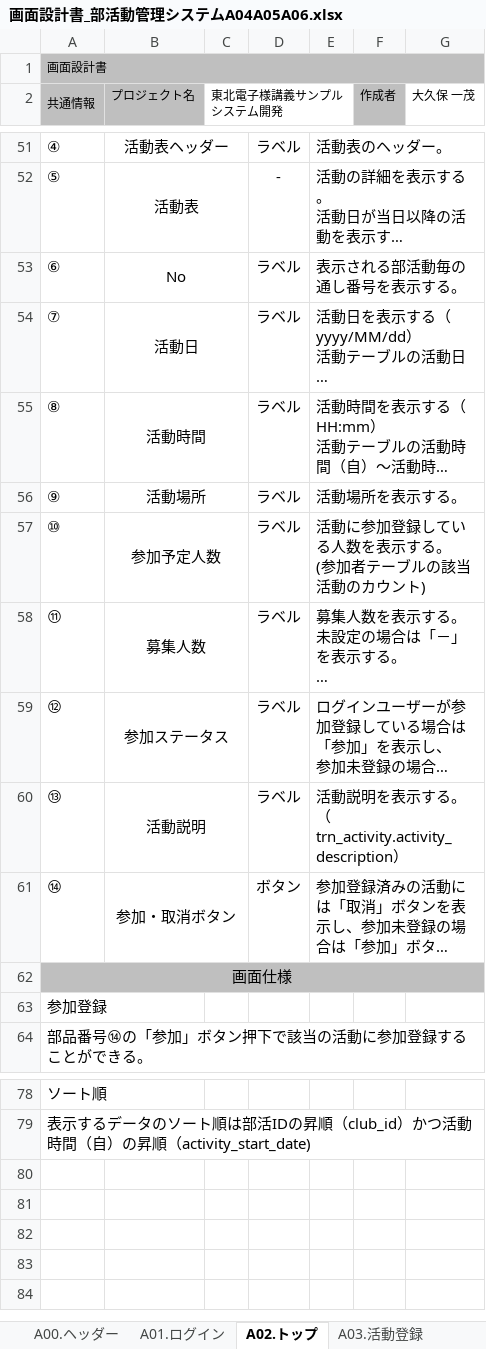
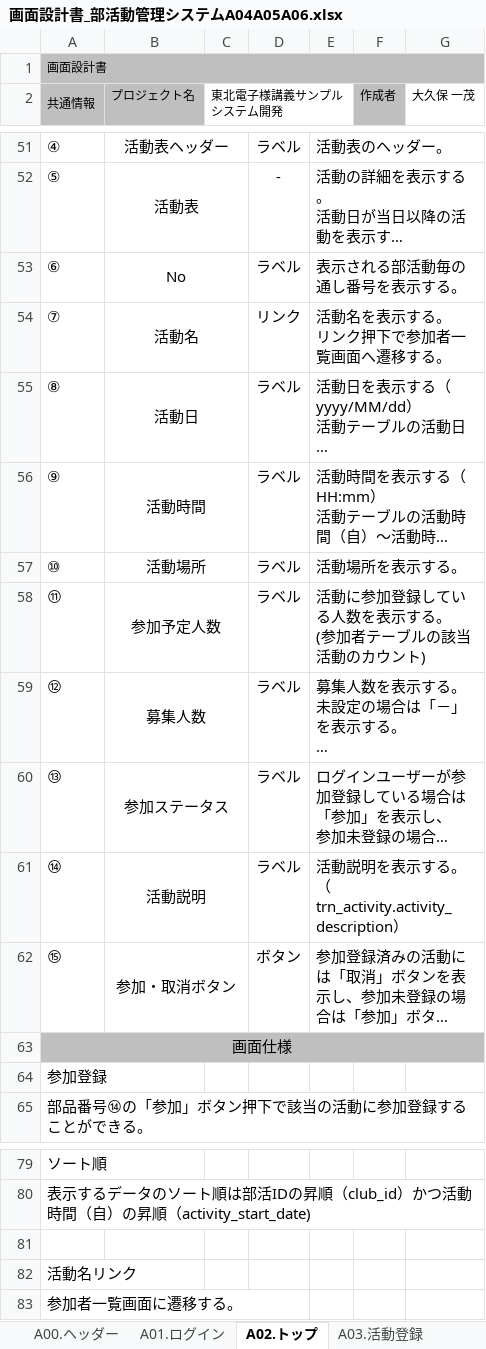
Before and after one commit to r02jk3a24/JC21PS_2019, an Excel workbook: Document/画面設計書_部活動管理システムA04A05A06.xlsx, sheet A02.トップ, drawn as a sheet; only a part is shown, gaps mark what is left out; long unchanged cells end in …; values as stored, in another font and other column widths than the file's, no borders; charts and pictures not drawn; addresses are those after the commit; ↵ is a line break in a cell; the diff names each change by its address in the sheet, - before the commit and + after, or states it on an @@ line.

Commit message:
画面設計書レビュー完了

```diff
--- a/Document/画面設計書_部活動管理システムA04A05A06.xlsx (sheet A02.トップ)
+++ b/Document/画面設計書_部活動管理システムA04A05A06.xlsx (sheet A02.トップ)
+row 54: ⑦ | 活動名 |  | リンク | 活動名を表示する。 ↵ リンク押下で参加者一覧画面へ遷移する。
-A55 (共通情報): ⑦
+A55 (共通情報): ⑧
-A56 (共通情報): ⑧
+A56 (共通情報): ⑨
-A57 (共通情報): ⑨
+A57 (共通情報): ⑩
-A58 (共通情報): ⑩
+A58 (共通情報): ⑪
-A59 (共通情報): ⑪
+A59 (共通情報): ⑫
-A60 (共通情報): ⑫
+A60 (共通情報): ⑬
-A61 (共通情報): ⑬
+A61 (共通情報): ⑭
-A62 (共通情報): ⑭
+A62 (共通情報): ⑮
+row 81: (empty)
+row 82: 活動名リンク
+row 83: 参加者一覧画面に遷移する。
```
Also changed, not shown: sheet A06.部員登録承認, charts or pictures.
